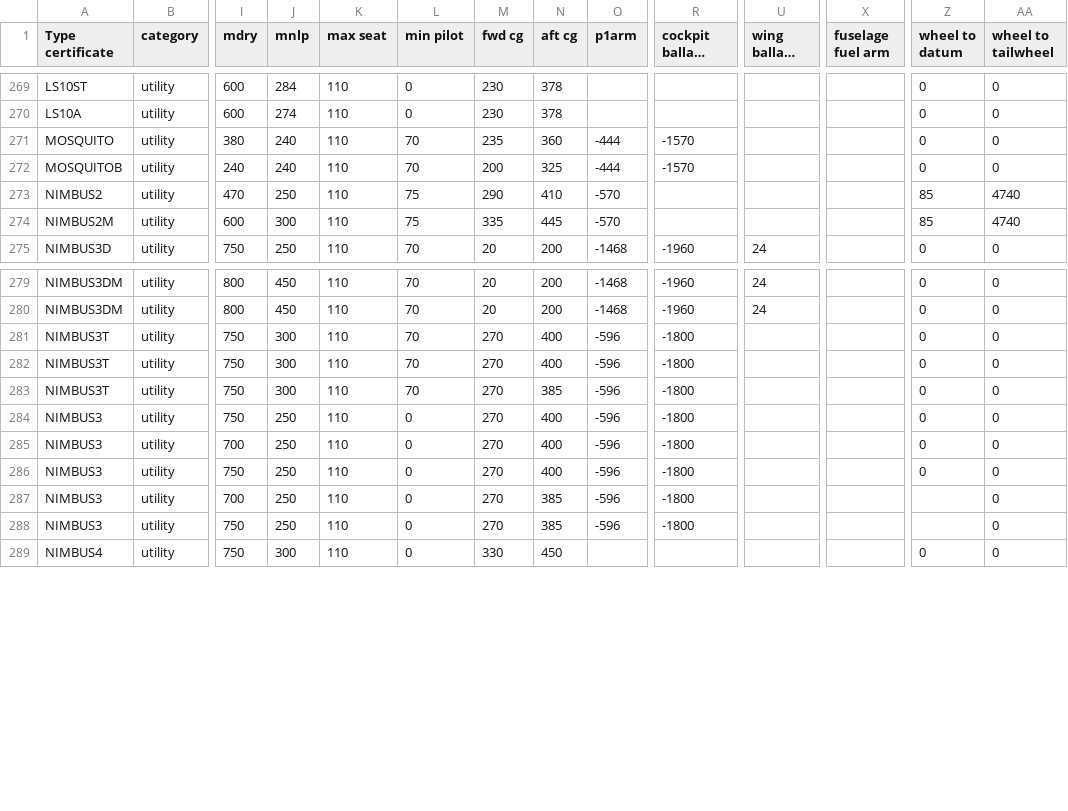
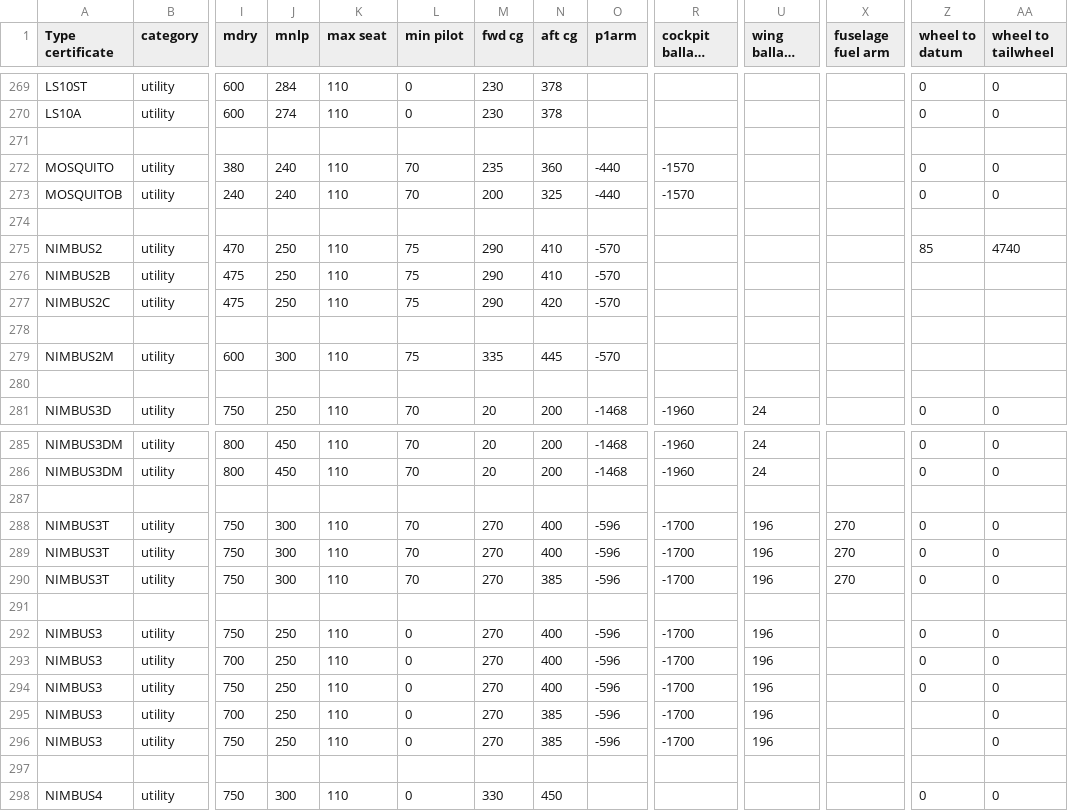
Before and after one commit to CAELAero/aircraft-data, a CSV file: data/weight-and-balance-datum.csv, drawn as a sheet; only a part is shown, gaps mark what is left out; long unchanged cells end in …; addresses are those after the commit; rows hold the shown columns only; the diff names each change by its address in the sheet, - before the commit and + after, or states it on an @@ line.

Commit message:
Direct LBA links for some Schempp gliders and data  up to Nimbus 3s

```diff
--- a/data/weight-and-balance-datum.csv
+++ b/data/weight-and-balance-datum.csv
+row 271: (empty)
-O272:O273 (p1arm): -444
+O272:O273 (p1arm): -440
+row 274: (empty)
+row 276: NIMBUS2B | utility | 475 | 250 | 110 | 75 | 290 | 410 | -570
+row 277: NIMBUS2C | utility | 475 | 250 | 110 | 75 | 290 | 420 | -570
+row 278: (empty)
-Z279 (wheel to datum): 85
+Z279 (wheel to datum): (empty)
-AA279 (wheel to tailwheel): 4740
+AA279 (wheel to tailwheel): (empty)
+row 280: (empty)
+row 287: (empty)
-R288:R290 (cockpit ballast arm): -1800
+R288:R290 (cockpit ballast arm): -1700
-U288:U290 (wing ballast arm): (empty)
+U288:U290 (wing ballast arm): 196
-X288:X290 (fuselage fuel arm): (empty)
+X288:X290 (fuselage fuel arm): 270
+row 291: (empty)
-R292:R296 (cockpit ballast arm): -1800
+R292:R296 (cockpit ballast arm): -1700
-U292:U296 (wing ballast arm): (empty)
+U292:U296 (wing ballast arm): 196
+row 297: (empty)
```
Also changed, not shown: 1 other file.
